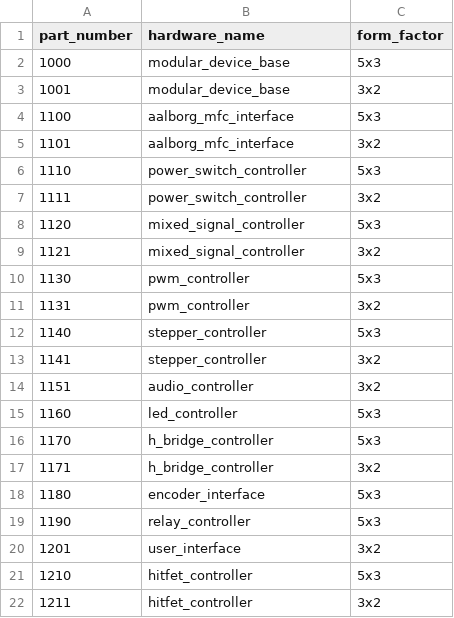
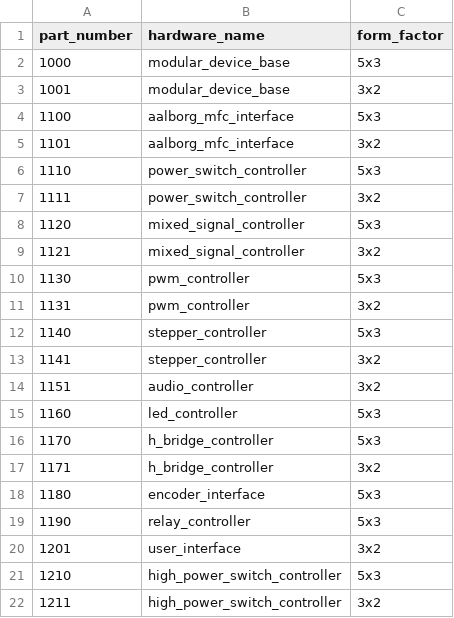
Before and after one commit to JaneliaSciComp/modular-devices, a CSV file: part_numbers.csv, drawn as a sheet.

Commit message:
hitfet -> high_power_switch.

```diff
--- a/part_numbers.csv
+++ b/part_numbers.csv
@@ -20,3 +20,3 @@ part_number,hardware_name,form_factor
 1201,user_interface,3x2
-1210,hitfet_controller,5x3
-1211,hitfet_controller,3x2
+1210,high_power_switch_controller,5x3
+1211,high_power_switch_controller,3x2
```
